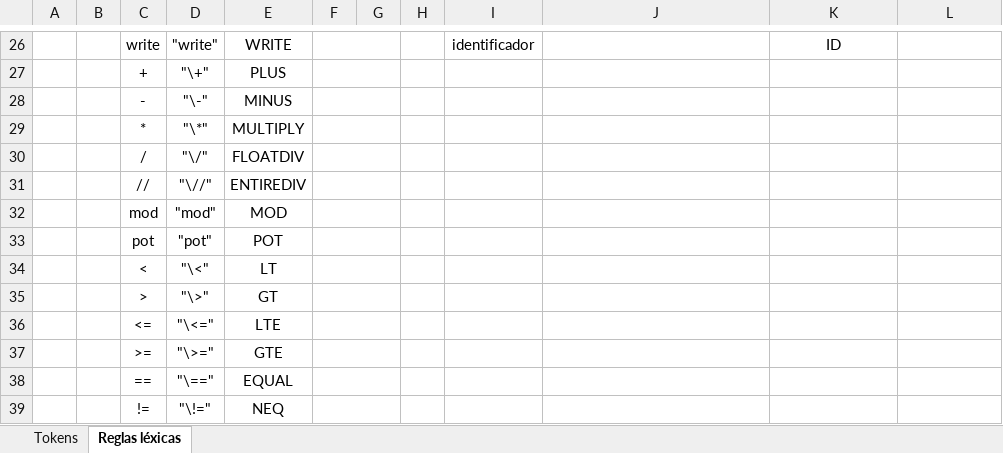
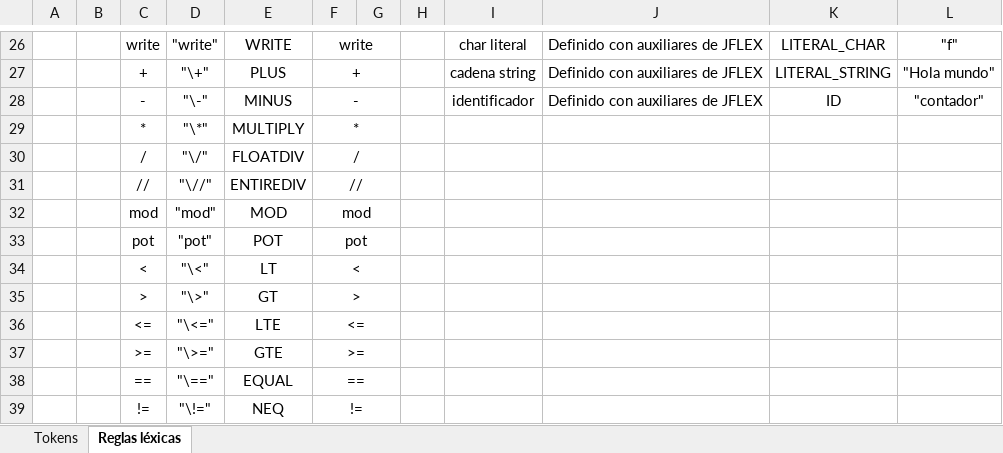
Before and after one commit to HeldyisAE/PY1_CompiladoresEInterpretes, an Excel workbook: Programa/Tokens.xlsx, sheet Reglas léxicas, drawn as a sheet; only a part is shown, gaps mark what is left out; values as stored, in another font and other column widths than the file's, no borders; the diff covers the shown part only; the diff names each change by its address in the sheet, - before the commit and + after, or states it on an @@ line.

Commit message:
Termina la tabla de reglas léxicas

```diff
--- a/Programa/Tokens.xlsx (sheet Reglas léxicas)
+++ b/Programa/Tokens.xlsx (sheet Reglas léxicas)
-F26: (empty)
+F26: write
-I26: identificador
+I26: char literal
-J26:J28: (empty)
+J26:J28: Definido con auxiliares de JFLEX
-K26: ID
+K26: LITERAL_CHAR
-L26: (empty)
+L26: "f"
-F27: (empty)
+F27: +
-I27: (empty)
+I27: cadena string
-K27: (empty)
+K27: LITERAL_STRING
-L27: (empty)
+L27: "Hola mundo"
-F28: (empty)
+F28: -
-I28: (empty)
+I28: identificador
-K28: (empty)
+K28: ID
-L28: (empty)
+L28: "contador"
-F29: (empty)
+F29: *
-F30: (empty)
+F30: /
-F31: (empty)
+F31: //
-F32: (empty)
+F32: mod
-F33: (empty)
+F33: pot
-F34: (empty)
+F34: <
-F35: (empty)
+F35: >
-F36: (empty)
+F36: <=
-F37: (empty)
+F37: >=
-F38: (empty)
+F38: ==
-F39: (empty)
+F39: !=
```
Also changed, not shown: 32 edited cells elsewhere in this sheet, sheet Tokens, 2 other files.
